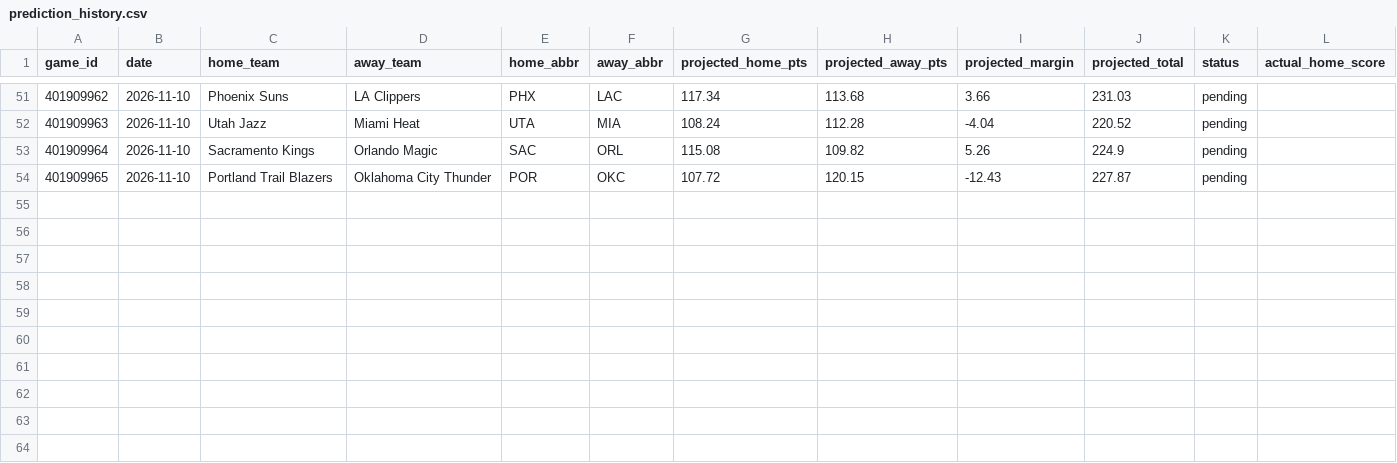
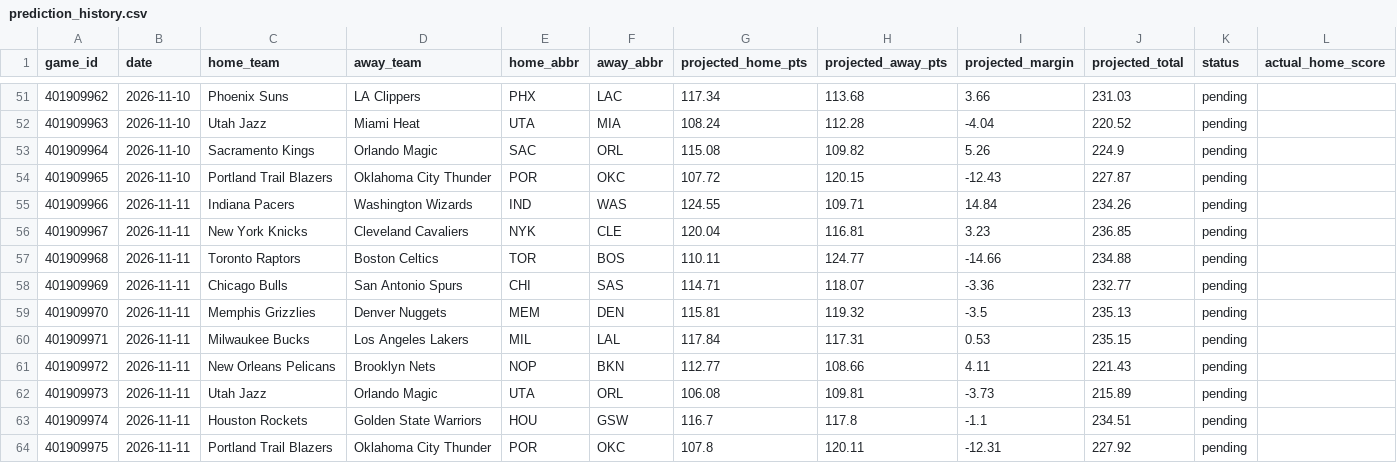
Before and after one commit to marcelovzz/nba, a CSV file: data/prediction_history.csv, drawn as a sheet; only a part is shown, gaps mark what is left out; rows hold the shown columns only; the diff names each change by its address in the sheet, - before the commit and + after, or states it on an @@ line.

```diff
--- a/data/prediction_history.csv
+++ b/data/prediction_history.csv
+row 55: 401909966 | 2026-11-11 | Indiana Pacers | Washington Wizards | IND | WAS | 124.55 | 109.71 | 14.84 | 234.26 | pending
+row 56: 401909967 | 2026-11-11 | New York Knicks | Cleveland Cavaliers | NYK | CLE | 120.04 | 116.81 | 3.23 | 236.85 | pending
+row 57: 401909968 | 2026-11-11 | Toronto Raptors | Boston Celtics | TOR | BOS | 110.11 | 124.77 | -14.66 | 234.88 | pending
+row 58: 401909969 | 2026-11-11 | Chicago Bulls | San Antonio Spurs | CHI | SAS | 114.71 | 118.07 | -3.36 | 232.77 | pending
+row 59: 401909970 | 2026-11-11 | Memphis Grizzlies | Denver Nuggets | MEM | DEN | 115.81 | 119.32 | -3.5 | 235.13 | pending
+row 60: 401909971 | 2026-11-11 | Milwaukee Bucks | Los Angeles Lakers | MIL | LAL | 117.84 | 117.31 | 0.53 | 235.15 | pending
+row 61: 401909972 | 2026-11-11 | New Orleans Pelicans | Brooklyn Nets | NOP | BKN | 112.77 | 108.66 | 4.11 | 221.43 | pending
+row 62: 401909973 | 2026-11-11 | Utah Jazz | Orlando Magic | UTA | ORL | 106.08 | 109.81 | -3.73 | 215.89 | pending
+row 63: 401909974 | 2026-11-11 | Houston Rockets | Golden State Warriors | HOU | GSW | 116.7 | 117.8 | -1.1 | 234.51 | pending
+row 64: 401909975 | 2026-11-11 | Portland Trail Blazers | Oklahoma City Thunder | POR | OKC | 107.8 | 120.11 | -12.31 | 227.92 | pending
```
